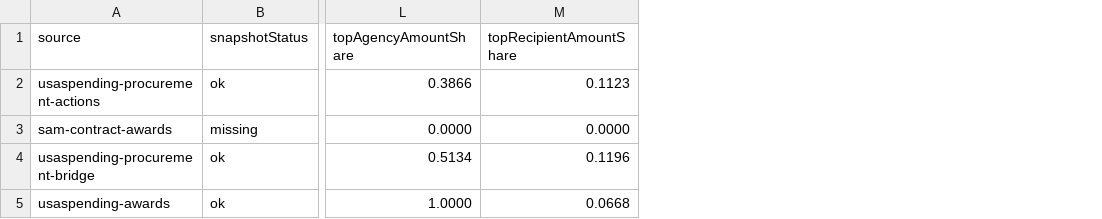
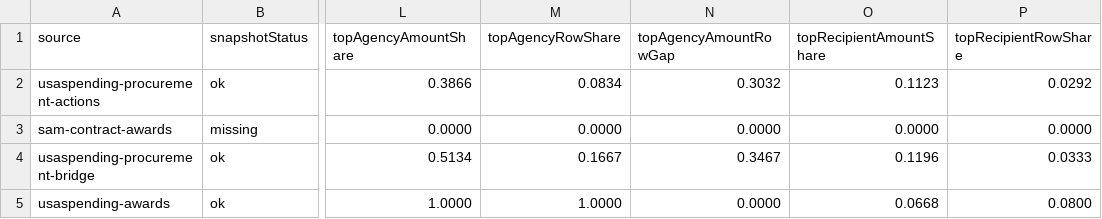
Before and after one commit to Jacoba1100254352/lobby-capture-simulator, a CSV file: reports/procurement-denominator-audit.csv, drawn as a sheet; only a part is shown, gaps mark what is left out; the diff names each change by its address in the sheet, - before the commit and + after, or states it on an @@ line.

Commit message:
Clarify procurement action denominator limits

```diff
--- a/reports/procurement-denominator-audit.csv
+++ b/reports/procurement-denominator-audit.csv
+column M (topAgencyRowShare), rows 2-5: 0.0834 | 0.0000 | 0.1667 | 1.0000
+column N (topAgencyAmountRowGap), rows 2-5: 0.3032 | 0.0000 | 0.3467 | 0.0000
+column P (topRecipientRowShare), rows 2-5: 0.0292 | 0.0000 | 0.0333 | 0.0800
```
Also changed, not shown: 13 other files.
